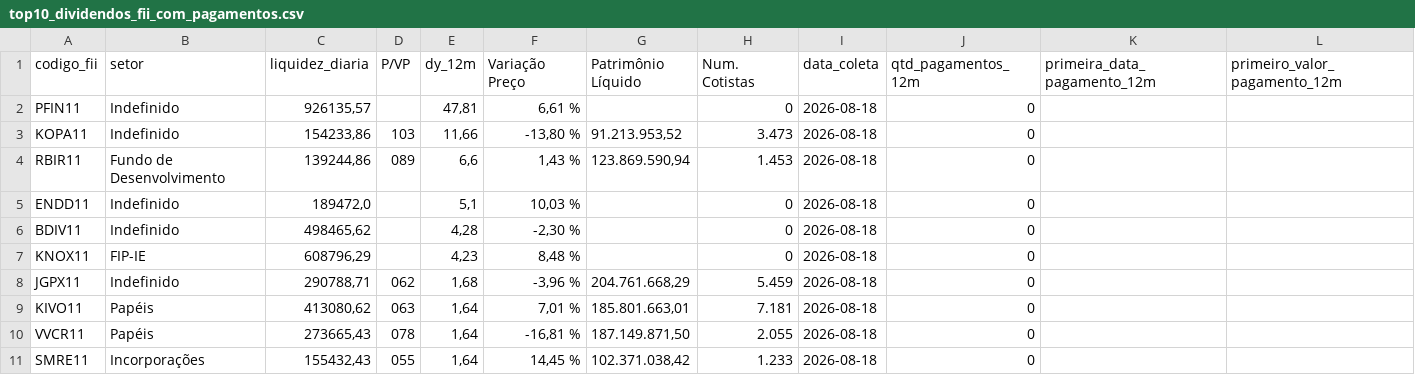
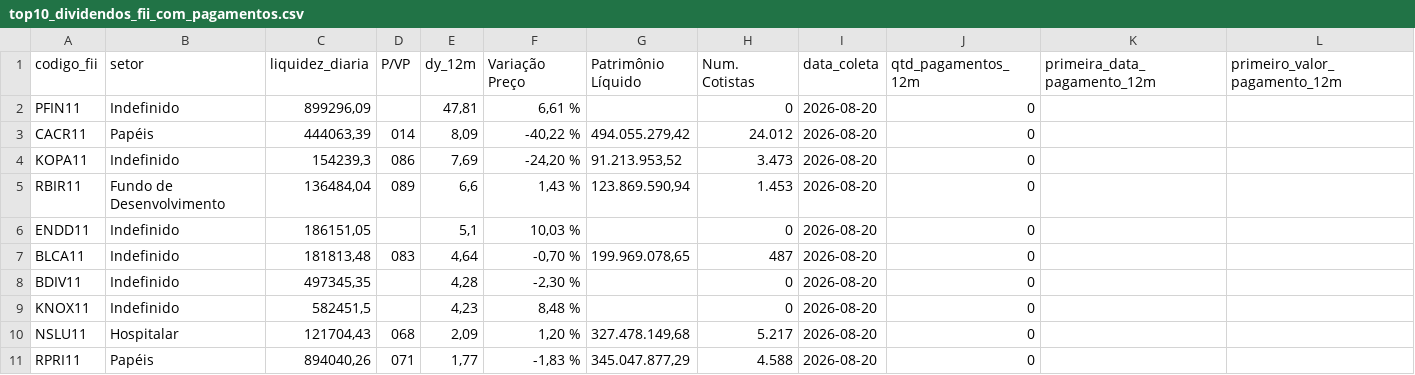
Before and after one commit to VBGVictor/CVM-FII-Data, a CSV file: output/dados_projeto/top10_dividendos_fii_com_pagamentos.csv, drawn as a sheet; only a part is shown; removed rows and columns are numbered as before the commit, all else as after; rows hold the shown columns only; the diff names each change by its address in the sheet, - before the commit and + after, or states it on an @@ line.

```diff
--- a/output/dados_projeto/top10_dividendos_fii_com_pagamentos.csv
+++ b/output/dados_projeto/top10_dividendos_fii_com_pagamentos.csv
-C2 (liquidez_diaria): 926135,57
+C2 (liquidez_diaria): 899296,09
-I2 (data_coleta): 2026-08-18
+I2 (data_coleta): 2026-08-20
+row 3: CACR11 | Papéis | 444063,39 | 014 | 8,09 | -40,22 % | 494.055.279,42 | 24.012 | 2026-08-20 | 0
-C4 (liquidez_diaria): 154233,86
+C4 (liquidez_diaria): 154239,3
-D4 (P/VP): 103
+D4 (P/VP): 086
-E4 (dy_12m): 11,66
+E4 (dy_12m): 7,69
-F4 (Variação Preço): -13,80 %
+F4 (Variação Preço): -24,20 %
-I4:I6 (data_coleta): 2026-08-18
+I4:I6 (data_coleta): 2026-08-20
-C5 (liquidez_diaria): 139244,86
+C5 (liquidez_diaria): 136484,04
-C6 (liquidez_diaria): 189472,0
+C6 (liquidez_diaria): 186151,05
+row 7: BLCA11 | Indefinido | 181813,48 | 083 | 4,64 | -0,70 % | 199.969.078,65 | 487 | 2026-08-20 | 0
-C8 (liquidez_diaria): 498465,62
+C8 (liquidez_diaria): 497345,35
-I8:I9 (data_coleta): 2026-08-18
+I8:I9 (data_coleta): 2026-08-20
-B9 (setor): FIP-IE
+B9 (setor): Indefinido
-C9 (liquidez_diaria): 608796,29
+C9 (liquidez_diaria): 582451,5
-row 8: JGPX11 | Indefinido | 290788,71 | 062 | 1,68 | -3,96 % | 204.761.668,29 | 5.459 | 2026-08-18 | 0
-row 9: KIVO11 | Papéis | 413080,62 | 063 | 1,64 | 7,01 % | 185.801.663,01 | 7.181 | 2026-08-18 | 0
-row 10: VVCR11 | Papéis | 273665,43 | 078 | 1,64 | -16,81 % | 187.149.871,50 | 2.055 | 2026-08-18 | 0
-row 11: SMRE11 | Incorporações | 155432,43 | 055 | 1,64 | 14,45 % | 102.371.038,42 | 1.233 | 2026-08-18 | 0
+row 10: NSLU11 | Hospitalar | 121704,43 | 068 | 2,09 | 1,20 % | 327.478.149,68 | 5.217 | 2026-08-20 | 0
+row 11: RPRI11 | Papéis | 894040,26 | 071 | 1,77 | -1,83 % | 345.047.877,29 | 4.588 | 2026-08-20 | 0
```
